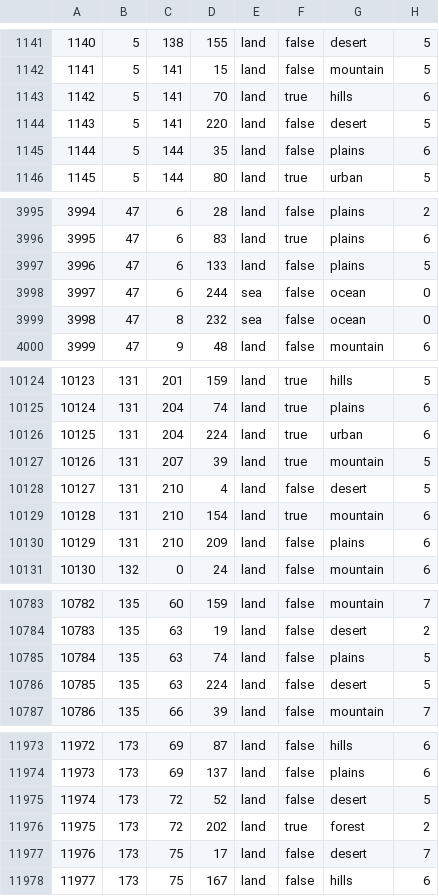
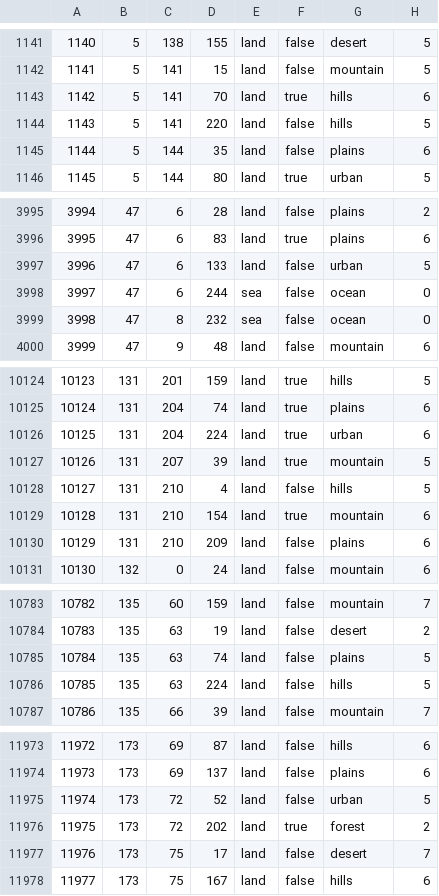
Before and after one commit to FaZe-Orderlies/ORDERLIES-MODIFICATIONS, a CSV file: map/definition.csv, drawn as a sheet; only a part is shown, gaps mark what is left out; the diff covers the shown part only.

```diff
--- a/map/definition.csv
+++ b/map/definition.csv
@@ -1143,3 +1143,3 @@
 1142;5;141;70;land;true;hills;6
-1143;5;141;220;land;false;desert;5
+1143;5;141;220;land;false;hills;5
 1144;5;144;35;land;false;plains;6
@@ -3996,3 +3996,3 @@
 3995;47;6;83;land;true;plains;6
-3996;47;6;133;land;false;plains;5
+3996;47;6;133;land;false;urban;5
 3997;47;6;244;sea;false;ocean;0
@@ -10127,3 +10127,3 @@
 10126;131;207;39;land;true;mountain;5
-10127;131;210;4;land;false;desert;5
+10127;131;210;4;land;false;hills;5
 10128;131;210;154;land;true;mountain;6
@@ -10785,3 +10785,3 @@
 10784;135;63;74;land;false;plains;5
-10785;135;63;224;land;false;desert;5
+10785;135;63;224;land;false;hills;5
 10786;135;66;39;land;false;mountain;7
@@ -11974,3 +11974,3 @@
 11973;173;69;137;land;false;plains;6
-11974;173;72;52;land;false;desert;5
+11974;173;72;52;land;false;urban;5
 11975;173;72;202;land;true;forest;2
```
Also changed, not shown: 11 added rows and 15 edited cells elsewhere in this file, 27 other files.
